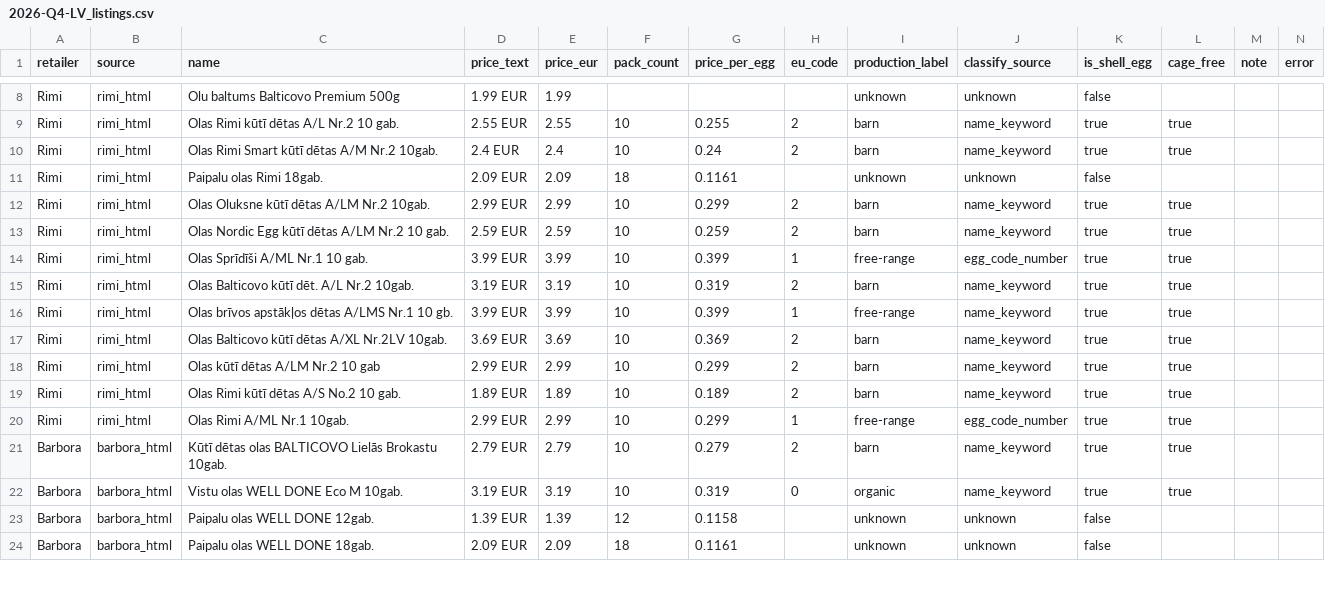
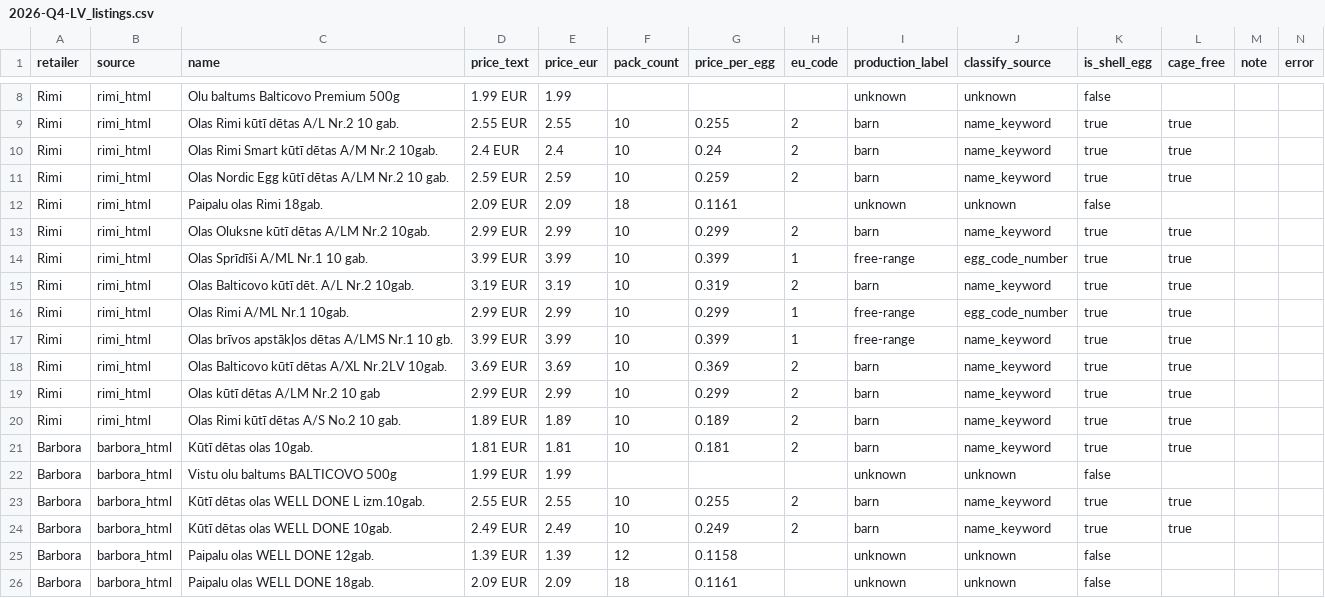
Before and after one commit to akanepajs/olas, a CSV file: scraper/data/raw/2026-Q4-LV_listings.csv, drawn as a sheet; only a part is shown, gaps mark what is left out.

```diff
--- a/scraper/data/raw/2026-Q4-LV_listings.csv
+++ b/scraper/data/raw/2026-Q4-LV_listings.csv
@@ -10,7 +10,8 @@ Rimi,rimi_html,Olas Rimi kūtī dētas A/L Nr.2 10 gab.,2.55 EUR,2.55,10,0.255,2
 Rimi,rimi_html,Olas Rimi Smart kūtī dētas A/M Nr.2 10gab.,2.4 EUR,2.4,10,0.24,2,barn,name_keyword,true,true,,
+Rimi,rimi_html,Olas Nordic Egg kūtī dētas A/LM Nr.2 10 gab.,2.59 EUR,2.59,10,0.259,2,barn,name_keyword,true,true,,
 Rimi,rimi_html,Paipalu olas Rimi 18gab.,2.09 EUR,2.09,18,0.1161,,unknown,unknown,false,,,
 Rimi,rimi_html,Olas Oluksne kūtī dētas A/LM Nr.2 10gab.,2.99 EUR,2.99,10,0.299,2,barn,name_keyword,true,true,,
-Rimi,rimi_html,Olas Nordic Egg kūtī dētas A/LM Nr.2 10 gab.,2.59 EUR,2.59,10,0.259,2,barn,name_keyword,true,true,,
 Rimi,rimi_html,Olas Sprīdīši A/ML Nr.1 10 gab.,3.99 EUR,3.99,10,0.399,1,free-range,egg_code_number,true,true,,
 Rimi,rimi_html,Olas Balticovo kūtī dēt. A/L Nr.2 10gab.,3.19 EUR,3.19,10,0.319,2,barn,name_keyword,true,true,,
+Rimi,rimi_html,Olas Rimi A/ML Nr.1 10gab.,2.99 EUR,2.99,10,0.299,1,free-range,egg_code_number,true,true,,
 Rimi,rimi_html,Olas brīvos apstākļos dētas A/LMS Nr.1 10 gb.,3.99 EUR,3.99,10,0.399,1,free-range,name_keyword,true,true,,
@@ -19,5 +20,6 @@ Rimi,rimi_html,Olas kūtī dētas A/LM Nr.2 10 gab,2.99 EUR,2.99,10,0.299,2,barn
 Rimi,rimi_html,Olas Rimi kūtī dētas A/S No.2 10 gab.,1.89 EUR,1.89,10,0.189,2,barn,name_keyword,true,true,,
-Rimi,rimi_html,Olas Rimi A/ML Nr.1 10gab.,2.99 EUR,2.99,10,0.299,1,free-range,egg_code_number,true,true,,
-Barbora,barbora_html,Kūtī dētas olas BALTICOVO Lielās Brokastu 10gab.,2.79 EUR,2.79,10,0.279,2,barn,name_keyword,true,true,,
-Barbora,barbora_html,Vistu olas WELL DONE Eco M 10gab.,3.19 EUR,3.19,10,0.319,0,organic,name_keyword,true,true,,
+Barbora,barbora_html,Kūtī dētas olas 10gab.,1.81 EUR,1.81,10,0.181,2,barn,name_keyword,true,true,,
+Barbora,barbora_html,Vistu olu baltums BALTICOVO 500g,1.99 EUR,1.99,,,,unknown,unknown,false,,,
+Barbora,barbora_html,Kūtī dētas olas WELL DONE L izm.10gab.,2.55 EUR,2.55,10,0.255,2,barn,name_keyword,true,true,,
+Barbora,barbora_html,Kūtī dētas olas WELL DONE 10gab.,2.49 EUR,2.49,10,0.249,2,barn,name_keyword,true,true,,
 Barbora,barbora_html,Paipalu olas WELL DONE 12gab.,1.39 EUR,1.39,12,0.1158,,unknown,unknown,false,,,
```
Also changed, not shown: scraper/data/summary/2026-Q4-LV_summary.csv, 10 other files.
